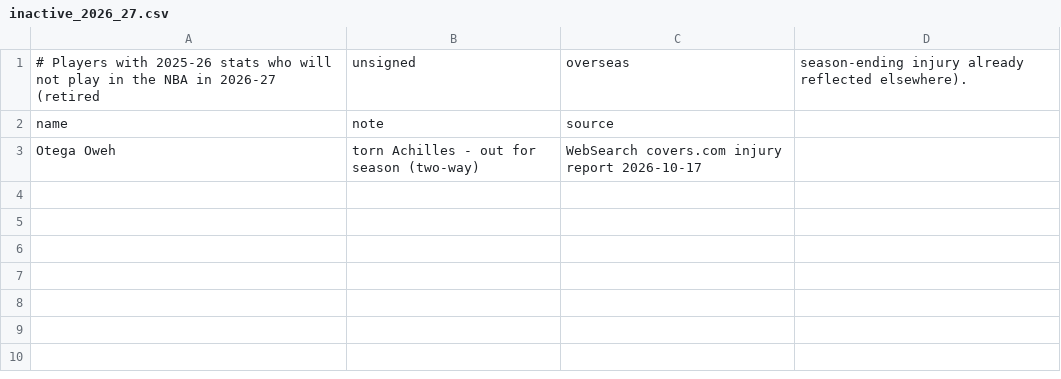
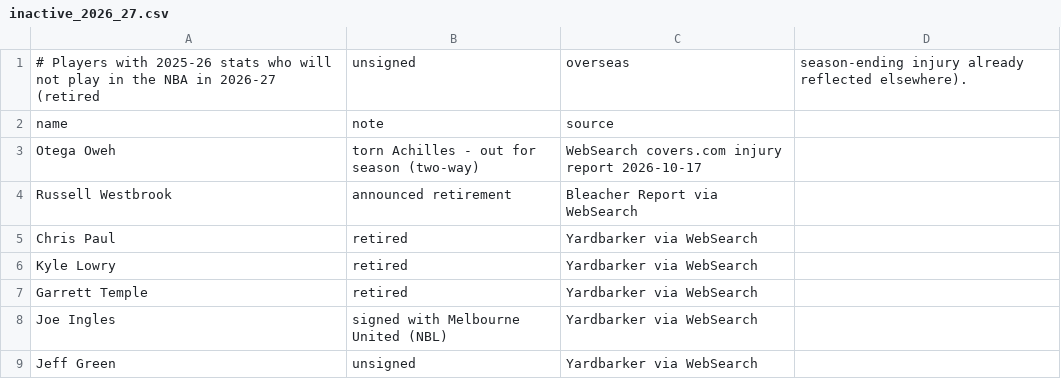
Before and after one commit to hmku/nba, a CSV file: data/manual/inactive_2026_27.csv, drawn as a sheet.

```diff
--- a/data/manual/inactive_2026_27.csv
+++ b/data/manual/inactive_2026_27.csv
@@ -3 +3,7 @@ name,note,source
 Otega Oweh,torn Achilles - out for season (two-way),WebSearch covers.com injury report 2026-10-17
+Russell Westbrook,announced retirement,Bleacher Report via WebSearch
+Chris Paul,retired,Yardbarker via WebSearch
+Kyle Lowry,retired,Yardbarker via WebSearch
+Garrett Temple,retired,Yardbarker via WebSearch
+Joe Ingles,signed with Melbourne United (NBL),Yardbarker via WebSearch
+Jeff Green,unsigned,Yardbarker via WebSearch
```
Also changed, not shown: data/manual/player_overrides_2026_27.csv, data/processed/projections_2026_27.csv, 5 other files.
